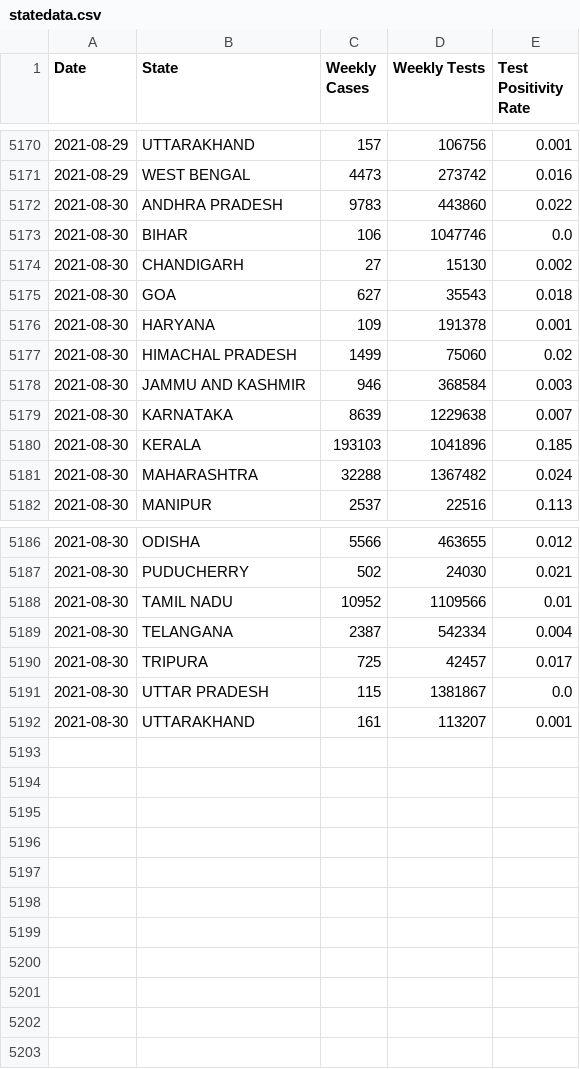
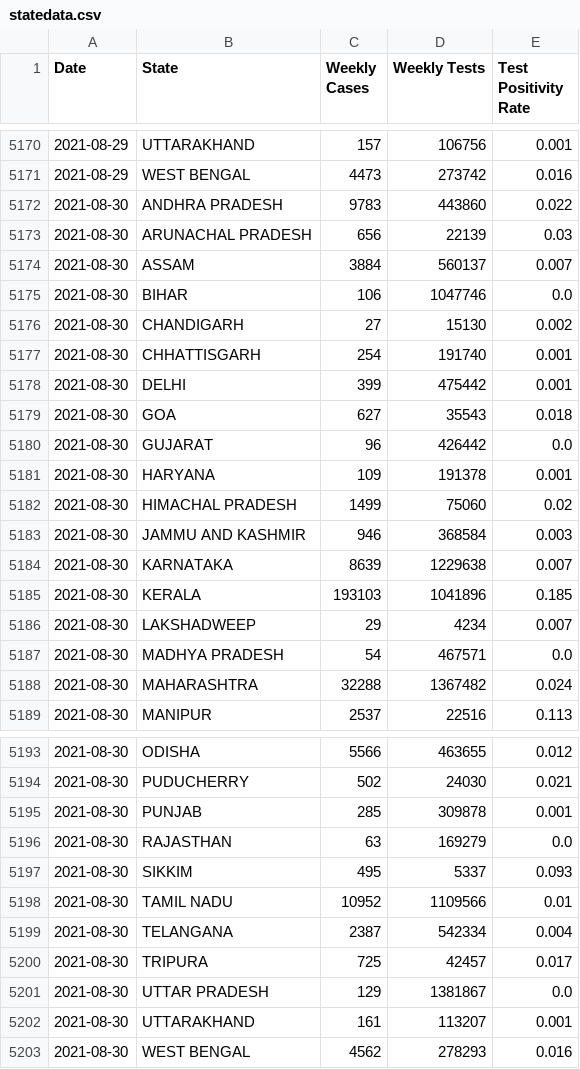
Before and after one commit to priva13/Covid-19_Bharat_records, a CSV file: statedata.csv, drawn as a sheet; only a part is shown, gaps mark what is left out.

```diff
--- a/statedata.csv
+++ b/statedata.csv
@@ -5172,5 +5172,10 @@ Date,State,Weekly Cases,Weekly Tests,Test Positivity Rate
 2021-08-30,ANDHRA PRADESH,9783,443860,0.022
+2021-08-30,ARUNACHAL PRADESH,656,22139,0.03
+2021-08-30,ASSAM,3884,560137,0.007
 2021-08-30,BIHAR,106,1047746,0.0
 2021-08-30,CHANDIGARH,27,15130,0.002
+2021-08-30,CHHATTISGARH,254,191740,0.001
+2021-08-30,DELHI,399,475442,0.001
 2021-08-30,GOA,627,35543,0.018
+2021-08-30,GUJARAT,96,426442,0.0
 2021-08-30,HARYANA,109,191378,0.001
@@ -5180,2 +5185,4 @@ Date,State,Weekly Cases,Weekly Tests,Test Positivity Rate
 2021-08-30,KERALA,193103,1041896,0.185
+2021-08-30,LAKSHADWEEP,29,4234,0.007
+2021-08-30,MADHYA PRADESH,54,467571,0.0
 2021-08-30,MAHARASHTRA,32288,1367482,0.024
@@ -5187,2 +5194,5 @@ Date,State,Weekly Cases,Weekly Tests,Test Positivity Rate
 2021-08-30,PUDUCHERRY,502,24030,0.021
+2021-08-30,PUNJAB,285,309878,0.001
+2021-08-30,RAJASTHAN,63,169279,0.0
+2021-08-30,SIKKIM,495,5337,0.093
 2021-08-30,TAMIL NADU,10952,1109566,0.01
@@ -5190,3 +5200,4 @@ Date,State,Weekly Cases,Weekly Tests,Test Positivity Rate
 2021-08-30,TRIPURA,725,42457,0.017
-2021-08-30,UTTAR PRADESH,115,1381867,0.0
+2021-08-30,UTTAR PRADESH,129,1381867,0.0
 2021-08-30,UTTARAKHAND,161,113207,0.001
+2021-08-30,WEST BENGAL,4562,278293,0.016
```
